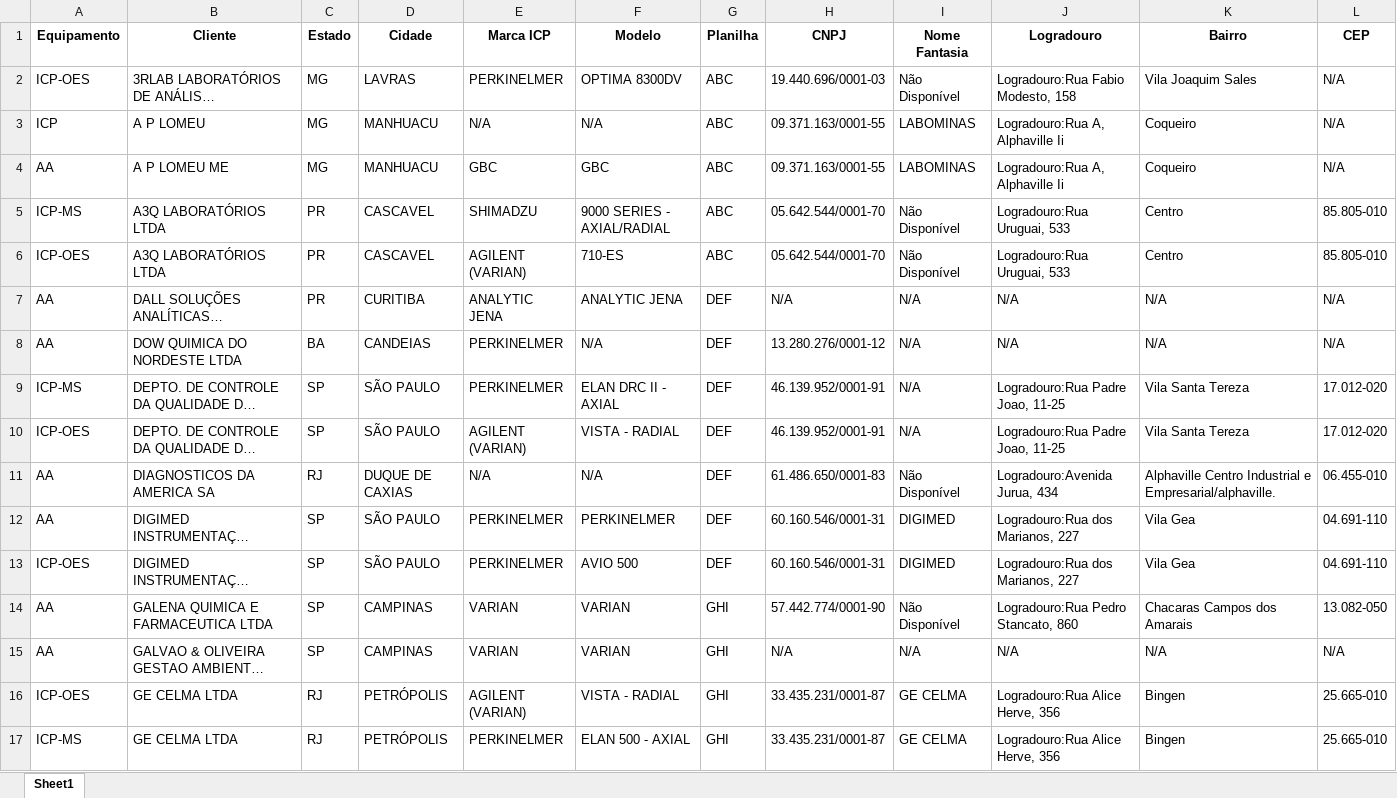
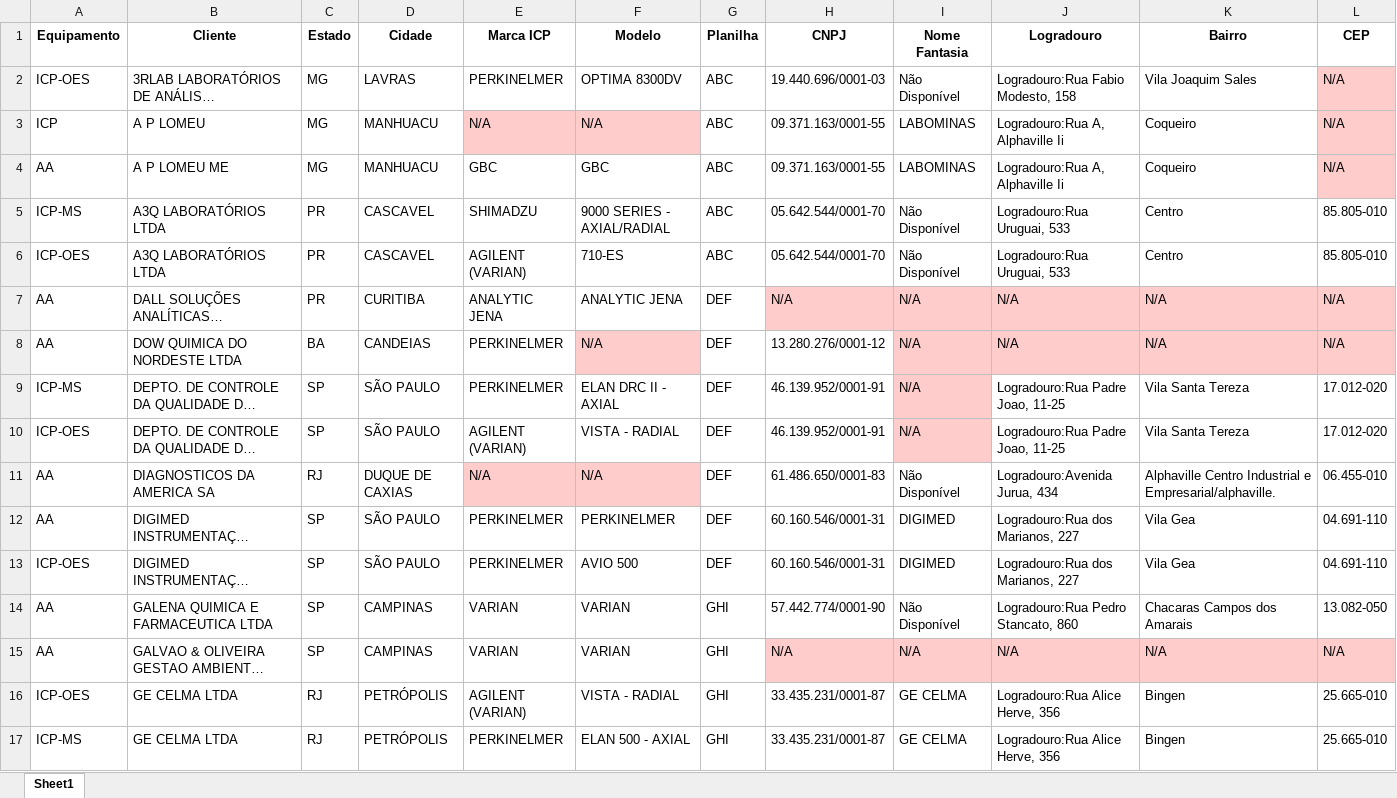
Before and after one commit to DHMarmita/Automa-o-do-Gabs, an Excel workbook: registros.xlsx, sheet Sheet1, drawn as a sheet; only a part is shown; long unchanged cells end in …; values as stored, in another font and other column widths than the file's, no borders; the diff names each change by its address in the sheet, - before the commit and + after, or states it on an @@ line.

```diff
--- a/registros.xlsx (sheet Sheet1)
+++ b/registros.xlsx (sheet Sheet1)
-L2:L4 fill: none
+L2:L4 fill: #FFCCCC
-E3:F3 fill: none
+E3:F3 fill: #FFCCCC
-H7:L7 fill: none
+H7:L7 fill: #FFCCCC
-F8 fill: none
+F8 fill: #FFCCCC
-I8:L8 fill: none
+I8:L8 fill: #FFCCCC
-I9:I10 fill: none
+I9:I10 fill: #FFCCCC
-E11:F11 fill: none
+E11:F11 fill: #FFCCCC
-H15:L15 fill: none
+H15:L15 fill: #FFCCCC
```
Also changed, not shown: 3 other files.
